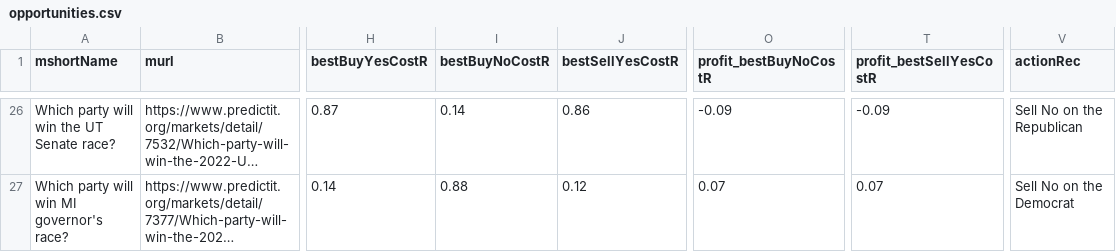
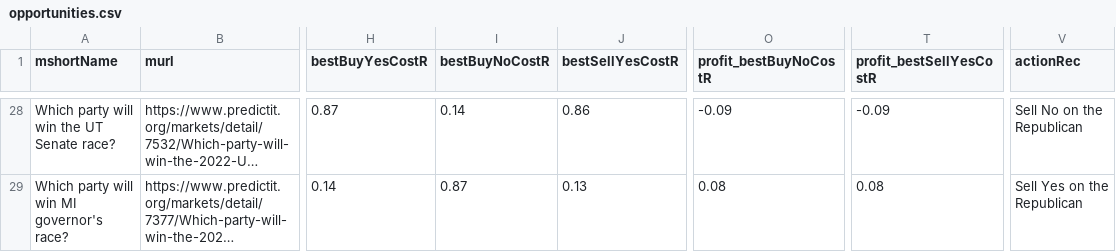
Before and after one commit to dcadata/fivethirtyeight-vs-predictit, a CSV file: data/opportunities.csv, drawn as a sheet; only a part is shown, gaps mark what is left out; long unchanged cells end in …; addresses are those after the commit; the diff covers the shown part only; the diff names each change by its address in the sheet, - before the commit and + after, or states it on an @@ line.

```diff
--- a/data/opportunities.csv
+++ b/data/opportunities.csv
-I29 (bestBuyNoCostR): 0.88
+I29 (bestBuyNoCostR): 0.87
-J29 (bestSellYesCostR): 0.12
+J29 (bestSellYesCostR): 0.13
-O29 (profit_bestBuyNoCostR): 0.07
+O29 (profit_bestBuyNoCostR): 0.08
-T29 (profit_bestSellYesCostR): 0.07
+T29 (profit_bestSellYesCostR): 0.08
-V29 (actionRec): Sell No on the Democrat
+V29 (actionRec): Sell Yes on the Republican
```
Also changed, not shown: 3 added rows, 1 removed row, 1 moved row and 59 edited cells elsewhere in this file, 1 other file.
